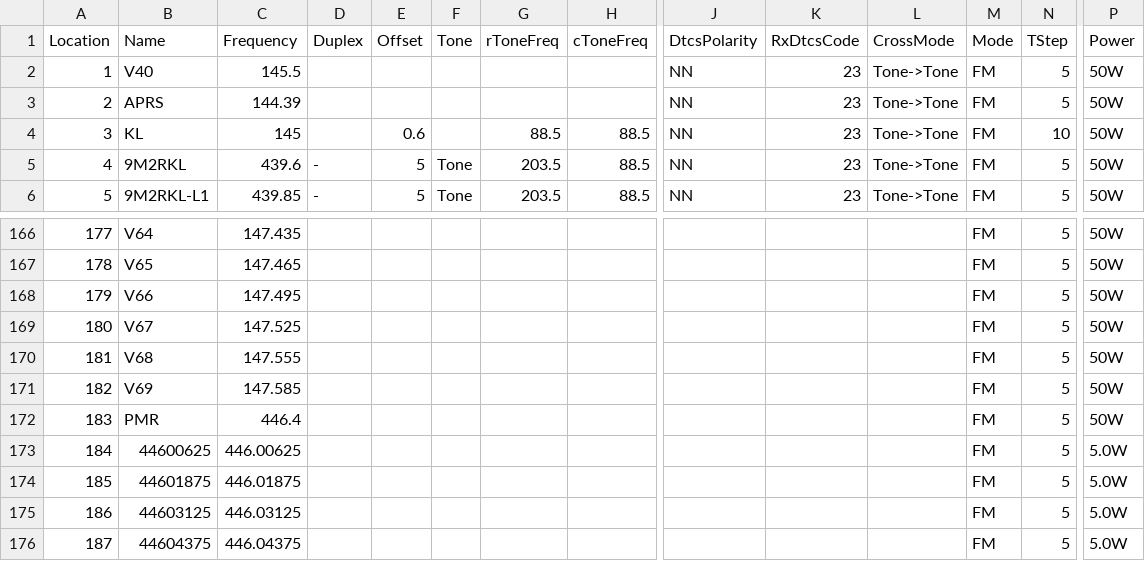
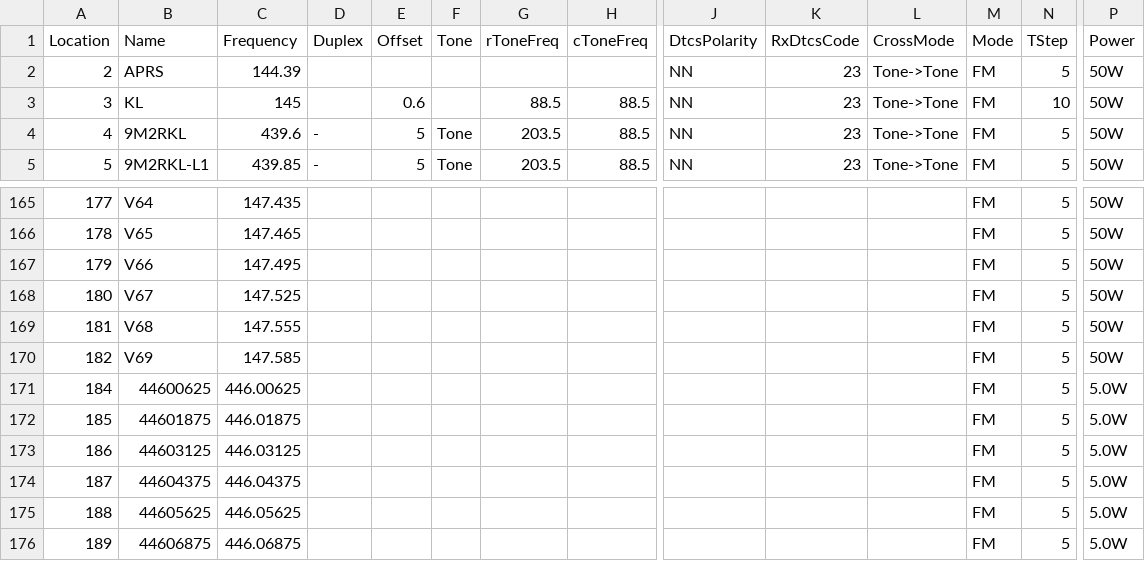
Before and after one commit to 9M2PJU/Malaysian-Ham-Radio-Simplex-and-Repeater-Frequencies, a CSV file: 9M2PJU.csv, drawn as a sheet; only a part is shown, gaps mark what is left out; the shorter side is filled out with more unchanged rows; rows hold the shown columns only; the diff names each change by its address in the sheet, - before the commit and + after, or states it on an @@ line.

Commit message:
Add files via upload

```diff
--- a/9M2PJU.csv
+++ b/9M2PJU.csv
-row 2: 1 | V40 | 145.5 |  |  |  |  |  | NN | 23 | Tone->Tone | FM | 5 | 50W
-row 172: 183 | PMR | 446.4 |  |  |  |  |  |  |  |  | FM | 5 | 50W
```
